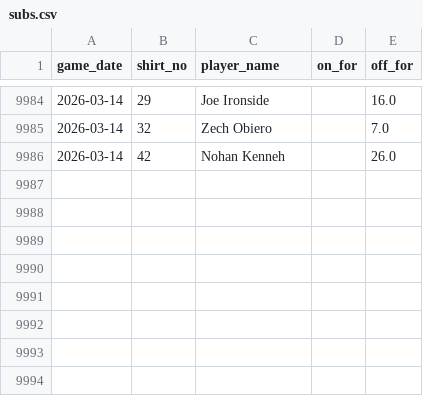
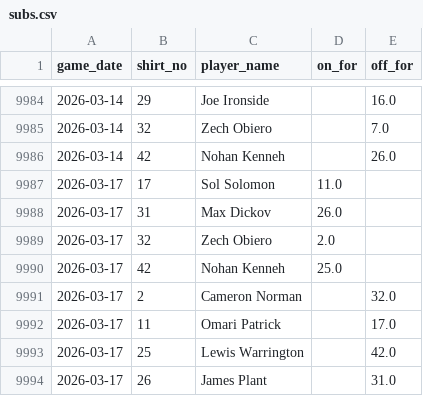
Before and after one commit to petebrown/data-updater, a CSV file: data/subs.csv, drawn as a sheet; only a part is shown, gaps mark what is left out; the diff names each change by its address in the sheet, - before the commit and + after, or states it on an @@ line.

```diff
--- a/data/subs.csv
+++ b/data/subs.csv
+row 9987: 2026-03-17 | 17 | Sol Solomon | 11.0
+row 9988: 2026-03-17 | 31 | Max Dickov | 26.0
+row 9989: 2026-03-17 | 32 | Zech Obiero | 2.0
+row 9990: 2026-03-17 | 42 | Nohan Kenneh | 25.0
+row 9991: 2026-03-17 | 2 | Cameron Norman |  | 32.0
+row 9992: 2026-03-17 | 11 | Omari Patrick |  | 17.0
+row 9993: 2026-03-17 | 25 | Lewis Warrington |  | 42.0
+row 9994: 2026-03-17 | 26 | James Plant |  | 31.0
```
Also changed, not shown: data/bbc_goals_against.csv, data/bbc_opposition_managers.csv, 4 other files.
